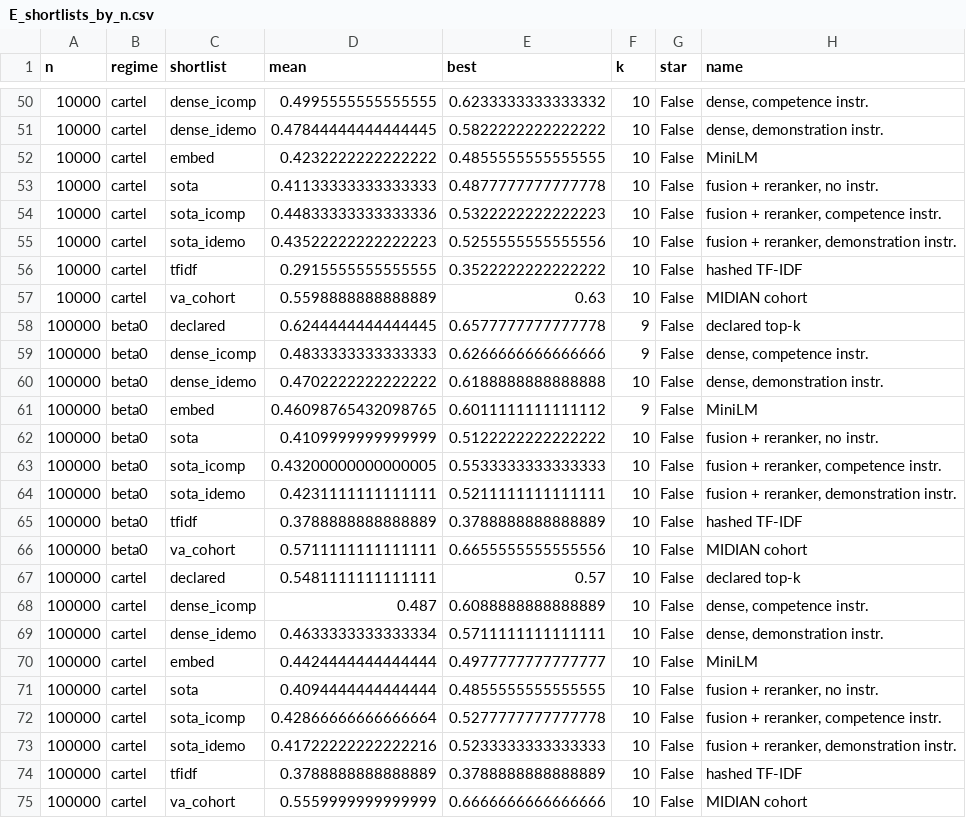
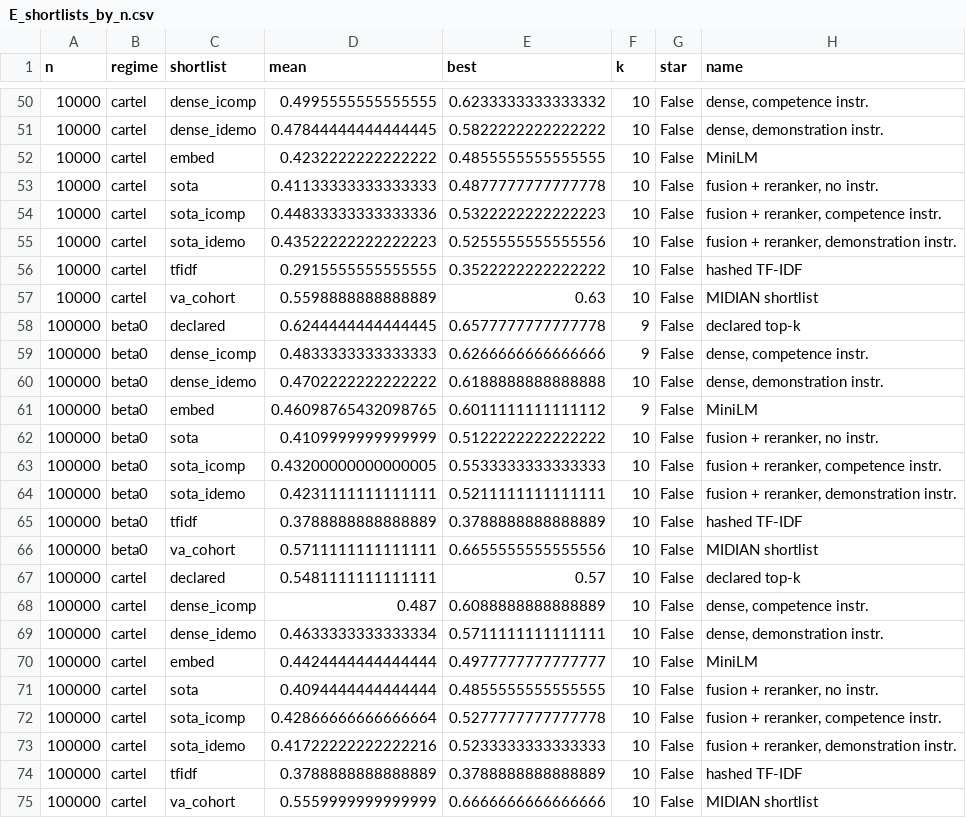
Before and after one commit to rsiegemit/midian-web, a CSV file: figures/paper/E_shortlists_by_n.csv, drawn as a sheet; only a part is shown, gaps mark what is left out; the diff covers the shown part only.

Commit message:
Figures: collaborator round -- MIDIAN shortlist label, fixed shortlist order, palette and emphasis; D break-even markers and T* annotation
Styling only. Values identical to the pre-change render (make_all --from-csv, before vs after): 718 matched rows
across the 12 figure CSVs, 0 differing value cells; the only CSV change is the `name` label MIDIAN cohort ->
MIDIAN shortlist (22 cells in E/F/F appendix/G/H). A, B, C, I PNGs pixel-identical (their files are not
re-committed). Palette, order, emphasis and the D marker/annotation per docs/figures.md section 3b, implemented in
figspec (SHORTLIST_ORDER / SHORTLIST_COLOR / INSTR_TINT / SHORTLIST_EDGE, 1.6 pt MIDIAN reference line),
shortlist_condensed (fixed order in F, F appendix, G; H order) and efficiency_figs (BREAK_EVEN, T* text).
Adds figures/paper/F_shortlists_1e5_greyscale.png.

Constraint: no value may move; renders from results/aggregates only (--from-csv)
Confidence: high
Scope-risk: narrow
Not-tested: full make_all from rows (needs RTE_DATA); labels come from figspec on both paths

```diff
--- a/figures/paper/E_shortlists_by_n.csv
+++ b/figures/paper/E_shortlists_by_n.csv
@@ -56,3 +56,3 @@ n,regime,shortlist,mean,best,k,star,name
 10000,cartel,tfidf,0.2915555555555555,0.3522222222222222,10,False,hashed TF-IDF
-10000,cartel,va_cohort,0.5598888888888889,0.63,10,False,MIDIAN cohort
+10000,cartel,va_cohort,0.5598888888888889,0.63,10,False,MIDIAN shortlist
 100000,beta0,declared,0.6244444444444445,0.6577777777777778,9,False,declared top-k
@@ -65,3 +65,3 @@ n,regime,shortlist,mean,best,k,star,name
 100000,beta0,tfidf,0.3788888888888889,0.3788888888888889,10,False,hashed TF-IDF
-100000,beta0,va_cohort,0.5711111111111111,0.6655555555555556,10,False,MIDIAN cohort
+100000,beta0,va_cohort,0.5711111111111111,0.6655555555555556,10,False,MIDIAN shortlist
 100000,cartel,declared,0.5481111111111111,0.57,10,False,declared top-k
@@ -74,2 +74,2 @@ n,regime,shortlist,mean,best,k,star,name
 100000,cartel,tfidf,0.3788888888888889,0.3788888888888889,10,False,hashed TF-IDF
-100000,cartel,va_cohort,0.5559999999999999,0.6666666666666666,10,False,MIDIAN cohort
+100000,cartel,va_cohort,0.5559999999999999,0.6666666666666666,10,False,MIDIAN shortlist
```
Also changed, not shown: 5 edited cells elsewhere in this file, 18 other files.
